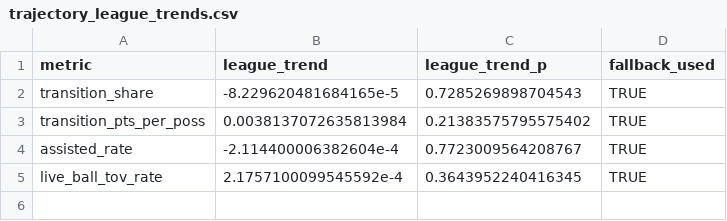
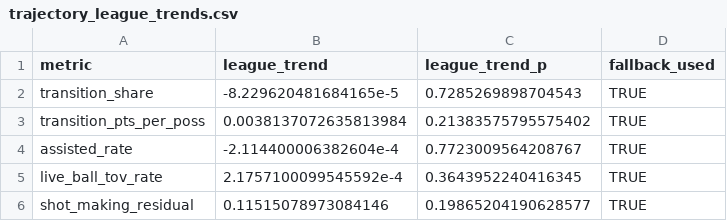
Before and after one commit to wendyguan24/wnba-2026-deadline-framework, a CSV file: output/trajectory_league_trends.csv, drawn as a sheet; the diff names each change by its address in the sheet, - before the commit and + after, or states it on an @@ line.

```diff
--- a/output/trajectory_league_trends.csv
+++ b/output/trajectory_league_trends.csv
+row 6: shot_making_residual | 0.11515078973084146 | 0.19865204190628577 | TRUE
```
Also changed, not shown: output/team_trajectories.csv, 2 other files.
